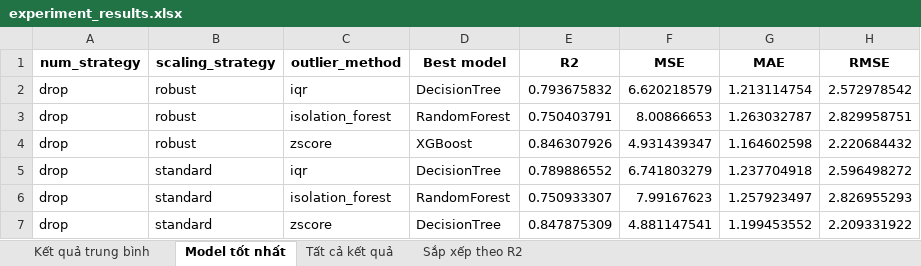
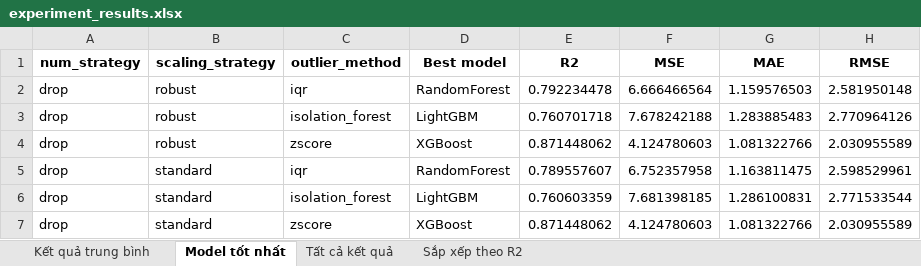
Before and after one commit to khangbinhdl/Python-Cho-KHDL, an Excel workbook: outputs/results/experiment_results.xlsx, sheet Model tốt nhất, drawn as a sheet; only a part is shown; values as stored, in another font and other column widths than the file's, no borders; the diff covers the shown part only; the diff names each change by its address in the sheet, - before the commit and + after, or states it on an @@ line.

```diff
--- a/outputs/results/experiment_results.xlsx (sheet Model tốt nhất)
+++ b/outputs/results/experiment_results.xlsx (sheet Model tốt nhất)
-D2 (Best model): DecisionTree
+D2 (Best model): RandomForest
-E2 (R2): 0.793675832
+E2 (R2): 0.792234478
-F2 (MSE): 6.620218579
+F2 (MSE): 6.666466564
-G2 (MAE): 1.213114754
+G2 (MAE): 1.159576503
-H2 (RMSE): 2.572978542
+H2 (RMSE): 2.581950148
-D3 (Best model): RandomForest
+D3 (Best model): LightGBM
-E3 (R2): 0.750403791
+E3 (R2): 0.760701718
-F3 (MSE): 8.00866653
+F3 (MSE): 7.678242188
-G3 (MAE): 1.263032787
+G3 (MAE): 1.283885483
-H3 (RMSE): 2.829958751
+H3 (RMSE): 2.770964126
-E4 (R2): 0.846307926
+E4 (R2): 0.871448062
-F4 (MSE): 4.931439347
+F4 (MSE): 4.124780603
-G4 (MAE): 1.164602598
+G4 (MAE): 1.081322766
-H4 (RMSE): 2.220684432
+H4 (RMSE): 2.030955589
-D5 (Best model): DecisionTree
+D5 (Best model): RandomForest
-E5 (R2): 0.789886552
+E5 (R2): 0.789557607
-F5 (MSE): 6.741803279
+F5 (MSE): 6.752357958
-G5 (MAE): 1.237704918
+G5 (MAE): 1.163811475
-H5 (RMSE): 2.596498272
+H5 (RMSE): 2.598529961
-D6 (Best model): RandomForest
+D6 (Best model): LightGBM
-E6 (R2): 0.750933307
+E6 (R2): 0.760603359
-F6 (MSE): 7.99167623
+F6 (MSE): 7.681398185
-G6 (MAE): 1.257923497
+G6 (MAE): 1.286100831
-H6 (RMSE): 2.826955293
+H6 (RMSE): 2.771533544
-D7 (Best model): DecisionTree
+D7 (Best model): XGBoost
-E7 (R2): 0.847875309
+E7 (R2): 0.871448062
-F7 (MSE): 4.881147541
+F7 (MSE): 4.124780603
-G7 (MAE): 1.199453552
+G7 (MAE): 1.081322766
-H7 (RMSE): 2.209331922
+H7 (RMSE): 2.030955589
```
Also changed, not shown: 78 edited cells elsewhere in this sheet, sheet Tất cả kết quả, sheet Sắp xếp theo R2, sheet Kết quả trung bình, 26 other files.
